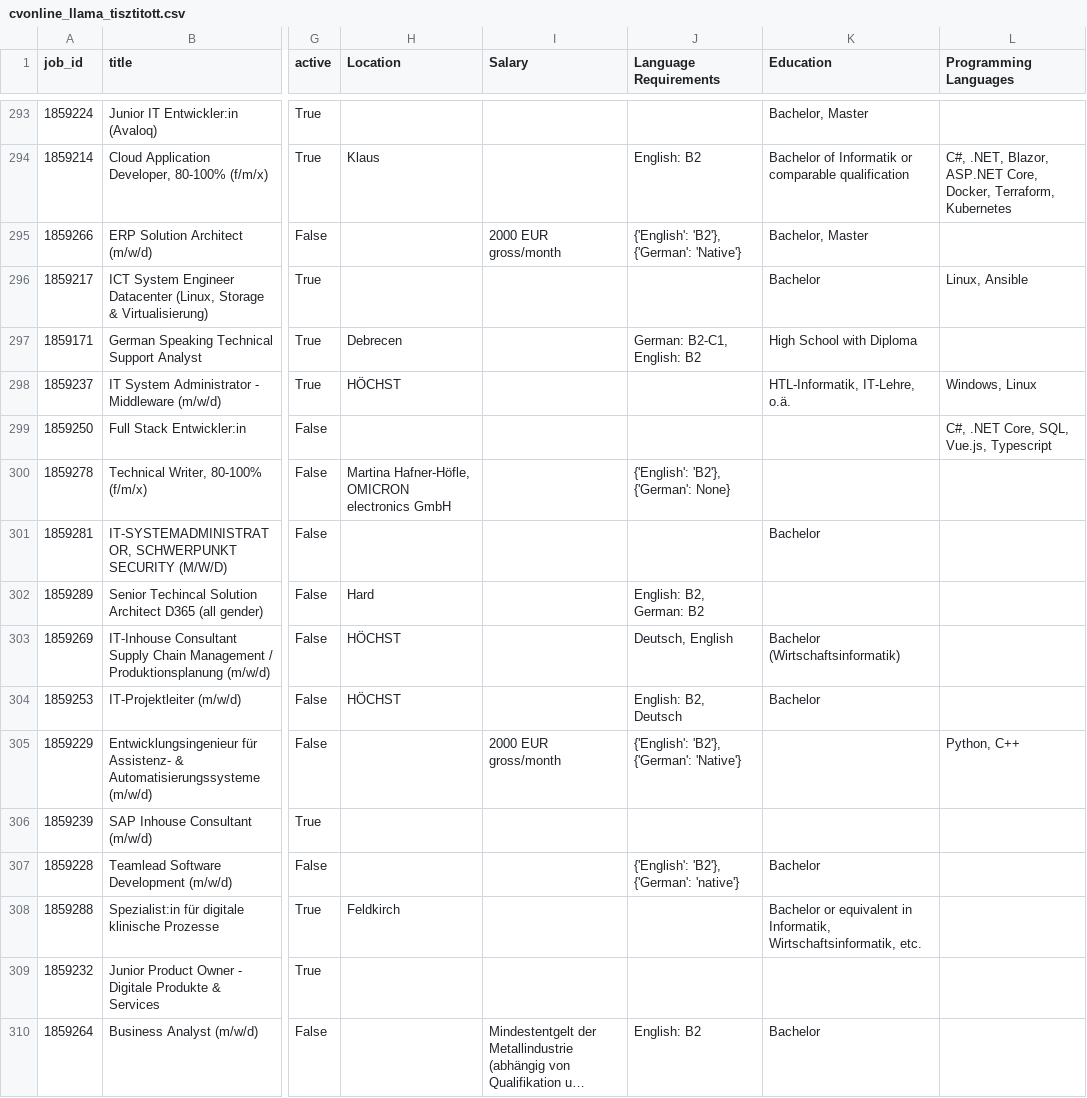
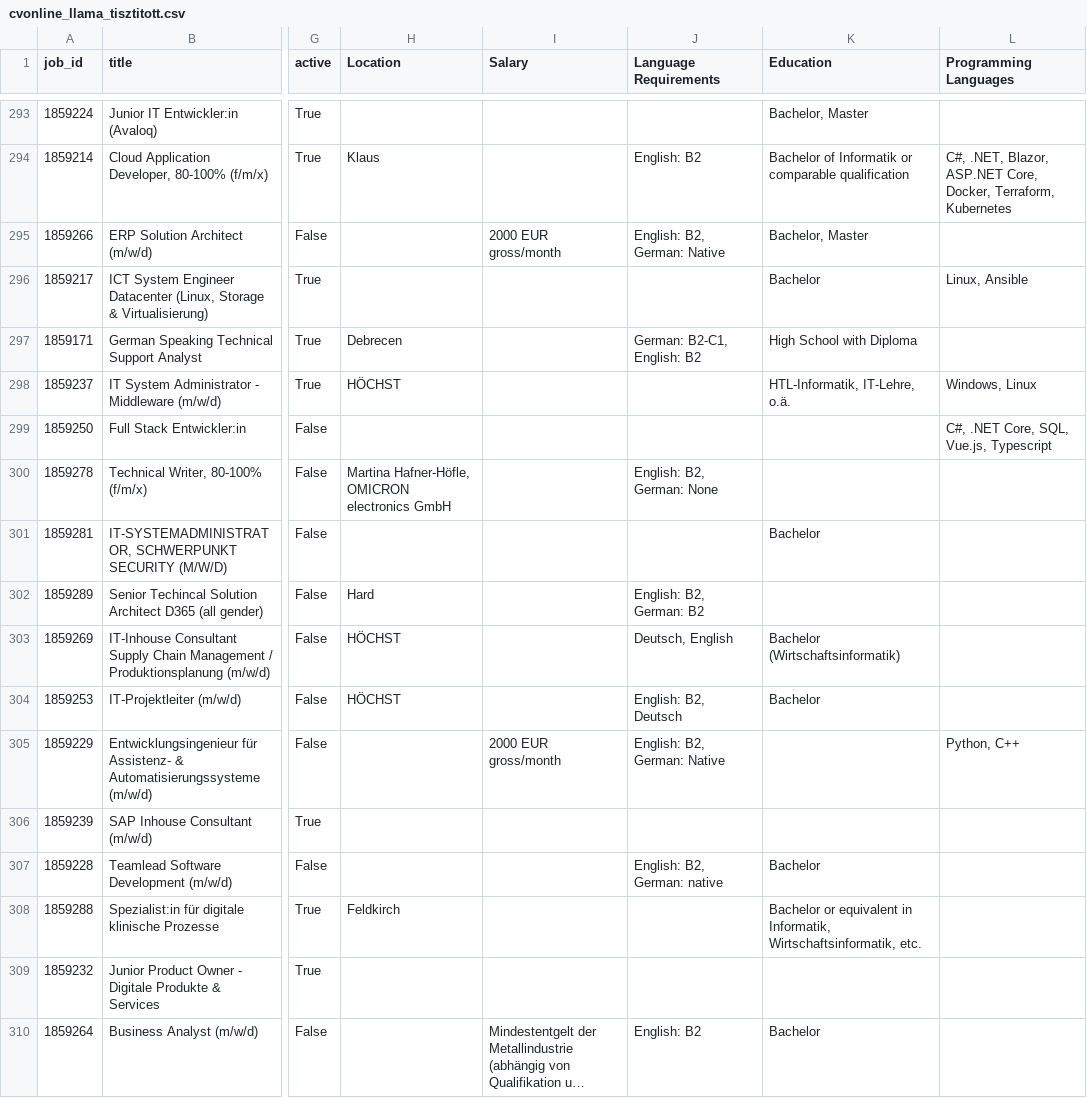
Before and after one commit to DaniS114/Job-scraper, a CSV file: CSV/cvonline_llama_tisztitott.csv, drawn as a sheet; only a part is shown, gaps mark what is left out; long unchanged cells end in …; the diff covers the shown part only; the diff names each change by its address in the sheet, - before the commit and + after, or states it on an @@ line.

```diff
--- a/CSV/cvonline_llama_tisztitott.csv
+++ b/CSV/cvonline_llama_tisztitott.csv
-J295 (Language Requirements): {'English': 'B2'}, {'German': 'Native'}
+J295 (Language Requirements): English: B2, German: Native
-J300 (Language Requirements): {'English': 'B2'}, {'German': None}
+J300 (Language Requirements): English: B2, German: None
-J305 (Language Requirements): {'English': 'B2'}, {'German': 'Native'}
+J305 (Language Requirements): English: B2, German: Native
-J307 (Language Requirements): {'English': 'B2'}, {'German': 'native'}
+J307 (Language Requirements): English: B2, German: native
```
Also changed, not shown: 134 edited cells elsewhere in this file, 2 other files.
